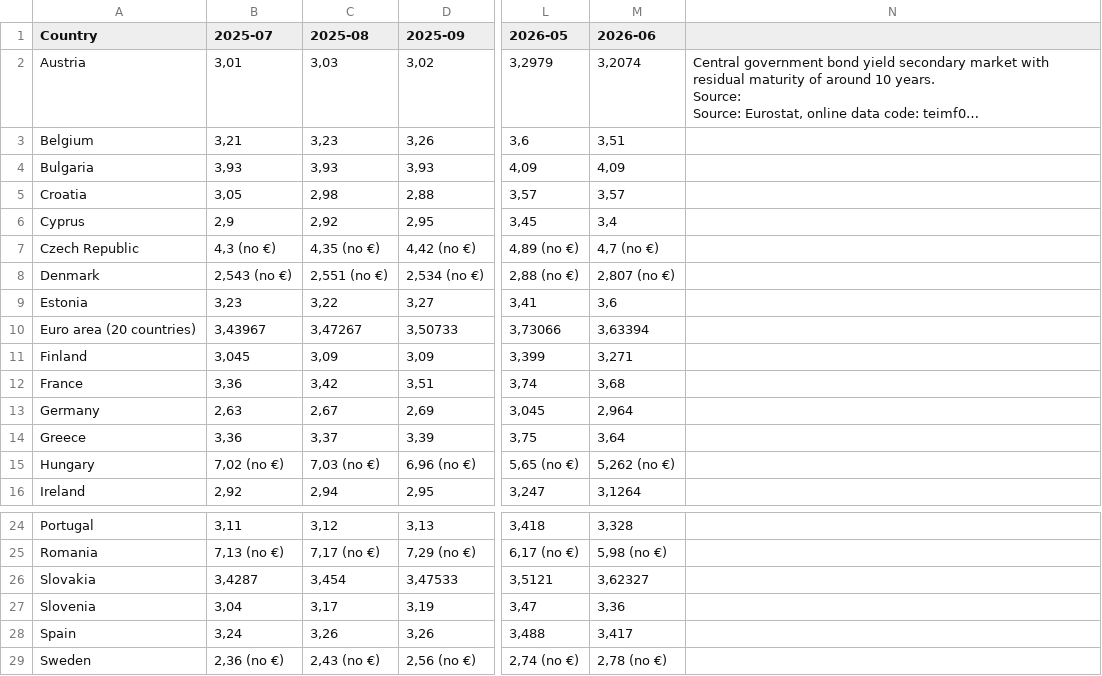
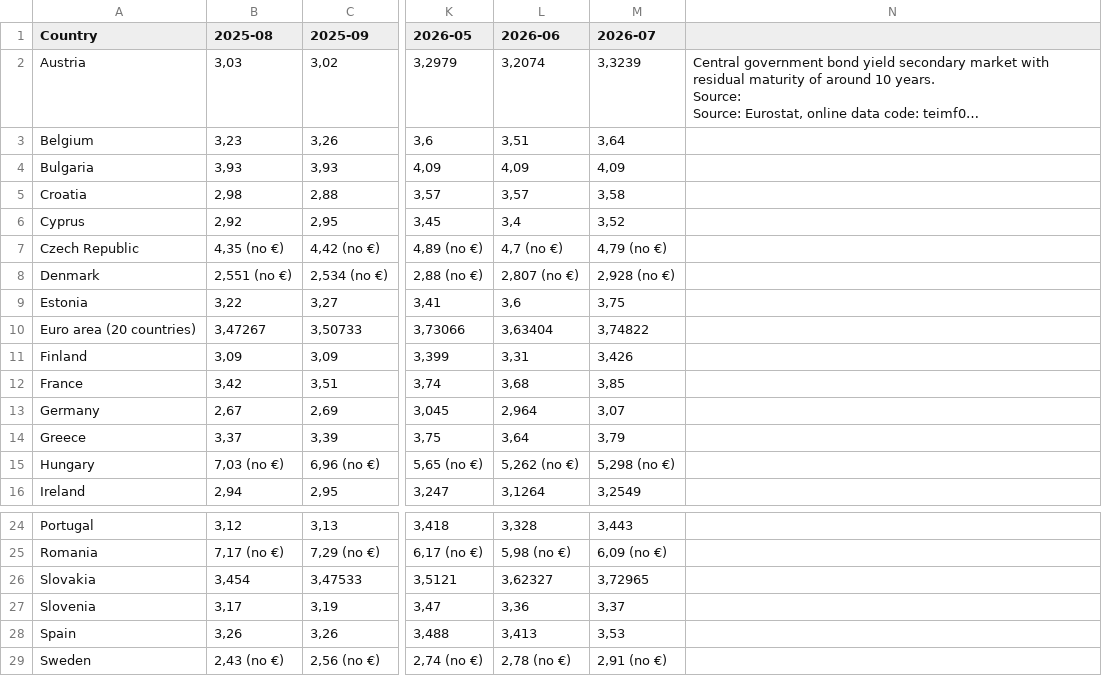
Before and after one commit to pbberlin/ecb-monitor-website, a CSV file: static/dl/eurostat_yields_10y.csv, drawn as a sheet; only a part is shown, gaps mark what is left out; long unchanged cells end in …; removed rows and columns are numbered as before the commit, all else as after; the diff names each change by its address in the sheet, - before the commit and + after, or states it on an @@ line.

Commit message:
ameco-eurostat update 2026-08-14 02:15:09 ecb-watch

```diff
--- a/static/dl/eurostat_yields_10y.csv
+++ b/static/dl/eurostat_yields_10y.csv
-column B (2025-07), rows 2-16: 3,01 | 3,21 | 3,93 | 3,05 | 2,9 | 4,3 (no €) | 2,543 (no €) | 3,23 | 3,43967 | 3,045 | 3,36 | 2,63 | 3,36 | 7,02 (no €) | 2,92; rows 24-29: 3,11 | 7,13 (no €) | 3,4287 | 3,04 | 3,24 | 2,36 (no €)
+column M (2026-07), rows 2-16: 3,3239 | 3,64 | 4,09 | 3,58 | 3,52 | 4,79 (no €) | 2,928 (no €) | 3,75 | 3,74822 | 3,426 | 3,85 | 3,07 | 3,79 | 5,298 (no €) | 3,2549; rows 24-29: 3,443 | 6,09 (no €) | 3,72965 | 3,37 | 3,53 | 2,91 (no €)
-L10 (2026-06): 3,63394
+L10 (2026-06): 3,63404
-L11 (2026-06): 3,271
+L11 (2026-06): 3,31
-L28 (2026-06): 3,417
+L28 (2026-06): 3,413
```
Also changed, not shown: scripts/eurostat/estat_teimf050.tsv, 1 other file.
